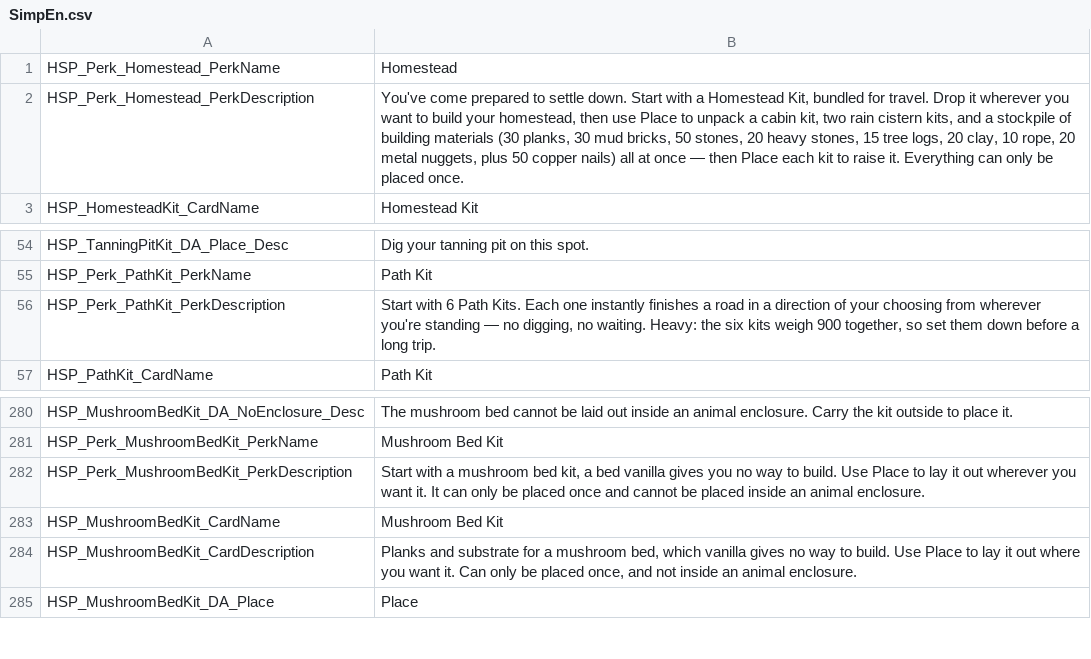
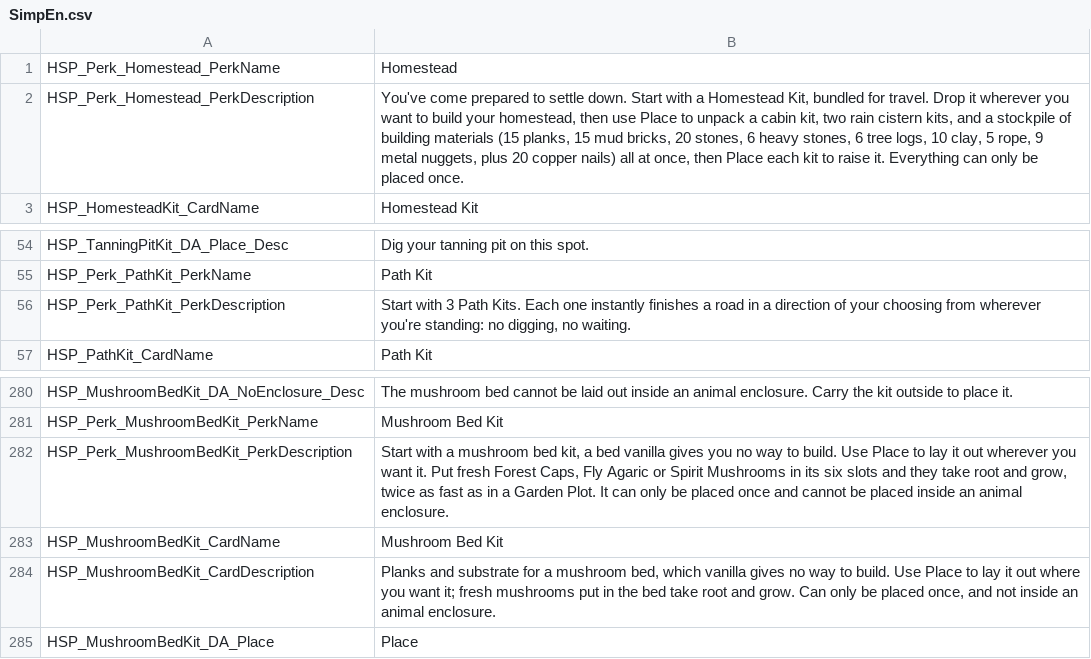
Before and after one commit to Jaredcscott/CSFF_Mods_CrispyWhips, a CSV file: Homestead_Perks/Localization/SimpEn.csv, drawn as a sheet; only a part is shown, gaps mark what is left out.

```diff
--- a/Homestead_Perks/Localization/SimpEn.csv
+++ b/Homestead_Perks/Localization/SimpEn.csv
@@ -1,3 +1,3 @@
 HSP_Perk_Homestead_PerkName,Homestead
-HSP_Perk_Homestead_PerkDescription,"You've come prepared to settle down. Start with a Homestead Kit, bundled for travel. Drop it wherever you want to build your homestead, then use Place to unpack a cabin kit, two rain cistern kits, and a stockpile of building materials (30 planks, 30 mud bricks, 50 stones, 20 heavy stones, 15 tree logs, 20 clay, 10 rope, 20 metal nuggets, plus 50 copper nails) all at once — then Place each kit to raise it. Everything can only be placed once."
+HSP_Perk_Homestead_PerkDescription,"You've come prepared to settle down. Start with a Homestead Kit, bundled for travel. Drop it wherever you want to build your homestead, then use Place to unpack a cabin kit, two rain cistern kits, and a stockpile of building materials (15 planks, 15 mud bricks, 20 stones, 6 heavy stones, 6 tree logs, 10 clay, 5 rope, 9 metal nuggets, plus 20 copper nails) all at once, then Place each kit to raise it. Everything can only be placed once."
 HSP_HomesteadKit_CardName,Homestead Kit
@@ -55,3 +55,3 @@ HSP_TanningPitKit_DA_Place_Desc,Dig your tanning pit on this spot.
 HSP_Perk_PathKit_PerkName,Path Kit
-HSP_Perk_PathKit_PerkDescription,"Start with 6 Path Kits. Each one instantly finishes a road in a direction of your choosing from wherever you're standing — no digging, no waiting. Heavy: the six kits weigh 900 together, so set them down before a long trip."
+HSP_Perk_PathKit_PerkDescription,"Start with 3 Path Kits. Each one instantly finishes a road in a direction of your choosing from wherever you're standing: no digging, no waiting."
 HSP_PathKit_CardName,Path Kit
@@ -281,5 +281,5 @@ HSP_MushroomBedKit_DA_NoEnclosure_Desc,The mushroom bed cannot be laid out insid
 HSP_Perk_MushroomBedKit_PerkName,Mushroom Bed Kit
-HSP_Perk_MushroomBedKit_PerkDescription,"Start with a mushroom bed kit, a bed vanilla gives you no way to build. Use Place to lay it out wherever you want it. It can only be placed once and cannot be placed inside an animal enclosure."
+HSP_Perk_MushroomBedKit_PerkDescription,"Start with a mushroom bed kit, a bed vanilla gives you no way to build. Use Place to lay it out wherever you want it. Put fresh Forest Caps, Fly Agaric or Spirit Mushrooms in its six slots and they take root and grow, twice as fast as in a Garden Plot. It can only be placed once and cannot be placed inside an animal enclosure."
 HSP_MushroomBedKit_CardName,Mushroom Bed Kit
-HSP_MushroomBedKit_CardDescription,"Planks and substrate for a mushroom bed, which vanilla gives no way to build. Use Place to lay it out where you want it. Can only be placed once, and not inside an animal enclosure."
+HSP_MushroomBedKit_CardDescription,"Planks and substrate for a mushroom bed, which vanilla gives no way to build. Use Place to lay it out where you want it; fresh mushrooms put in the bed take root and grow. Can only be placed once, and not inside an animal enclosure."
 HSP_MushroomBedKit_DA_Place,Place
```
Also changed, not shown: Homestead_Perks/Localization/SimpCn.csv, 23 other files.
